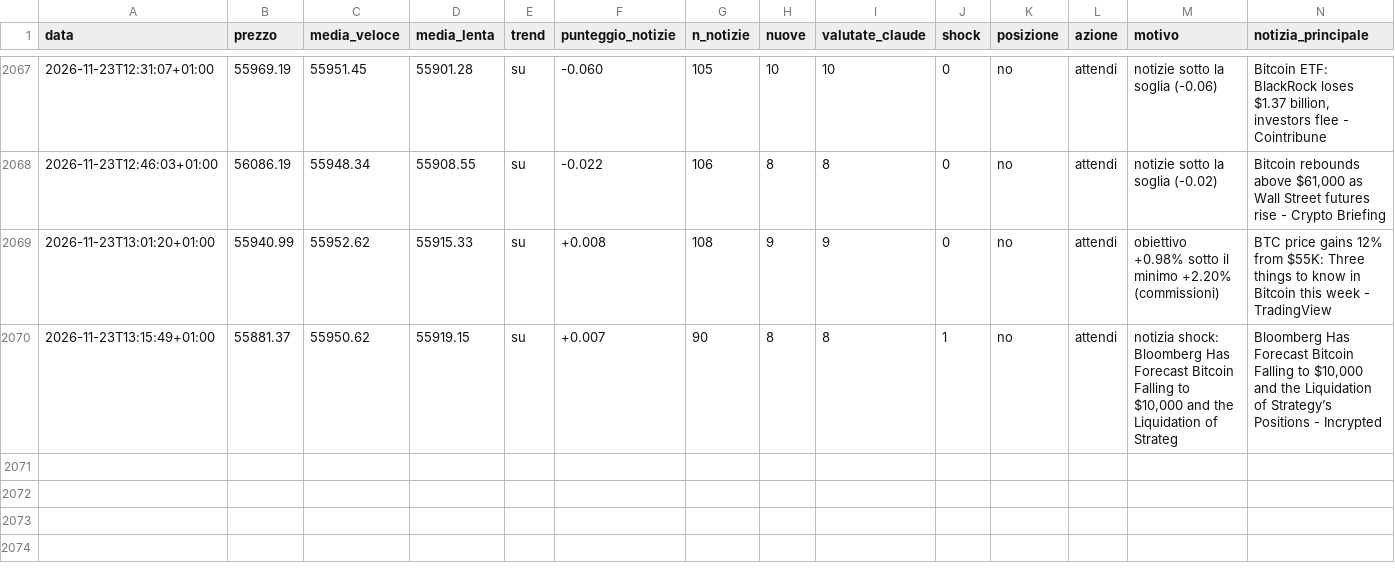
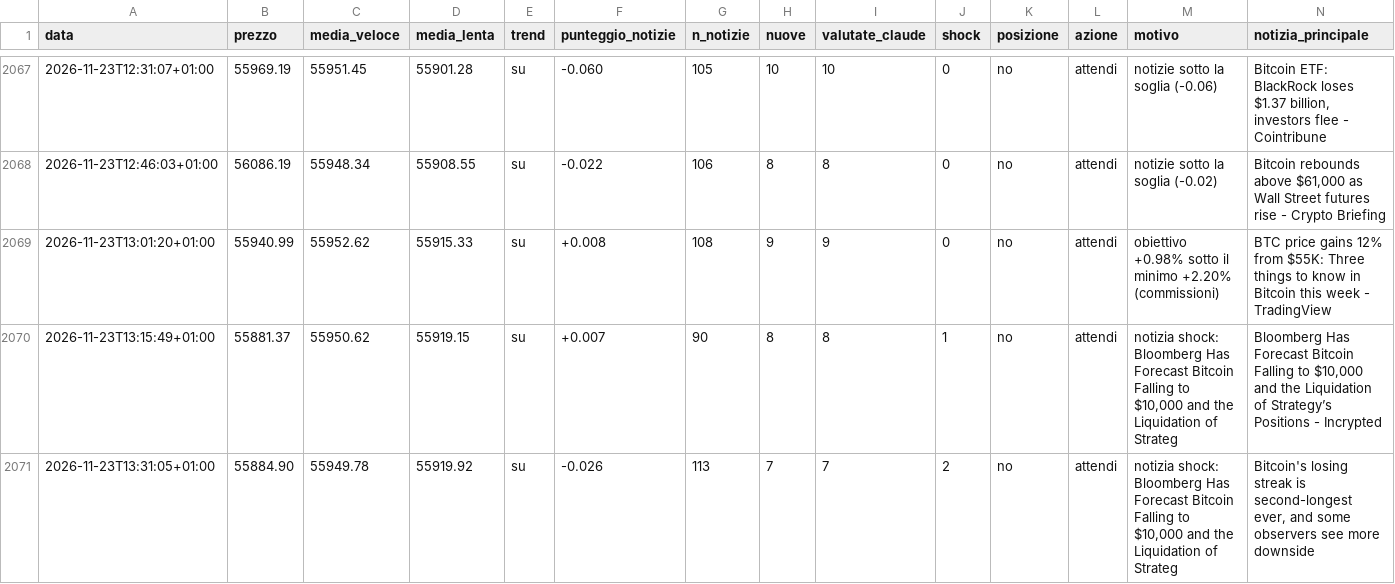
Before and after one commit to Van3d-max/sol-sentinel-, a CSV file: decisioni_btc_veloce.csv, drawn as a sheet; only a part is shown, gaps mark what is left out; rows hold the shown columns only; the diff names each change by its address in the sheet, - before the commit and + after, or states it on an @@ line.

```diff
--- a/decisioni_btc_veloce.csv
+++ b/decisioni_btc_veloce.csv
+row 2071: 2026-11-23T13:31:05+01:00 | 55884.90 | 55949.78 | 55919.92 | su | -0.026 | 113 | 7 | 7 | 2 | no | attendi | notizia shock: Bloomberg Has Forecast Bitcoin Falling to $10,000 and the Liquidation of Strateg | Bitcoin's losing streak is second-longest ever, and some observers see more downside
```
Also changed, not shown: decisioni_eth_veloce.csv, decisioni_shib_veloce.csv, 10 other files.
